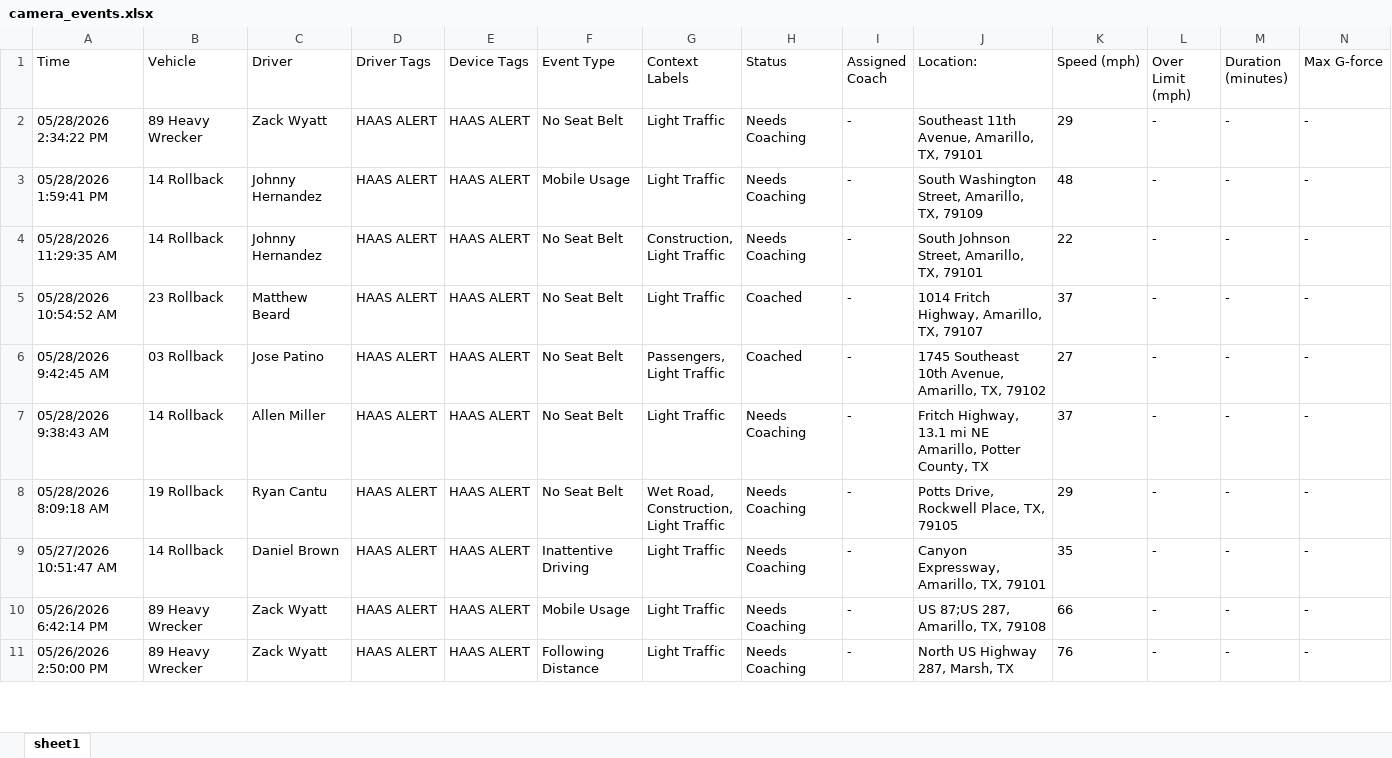
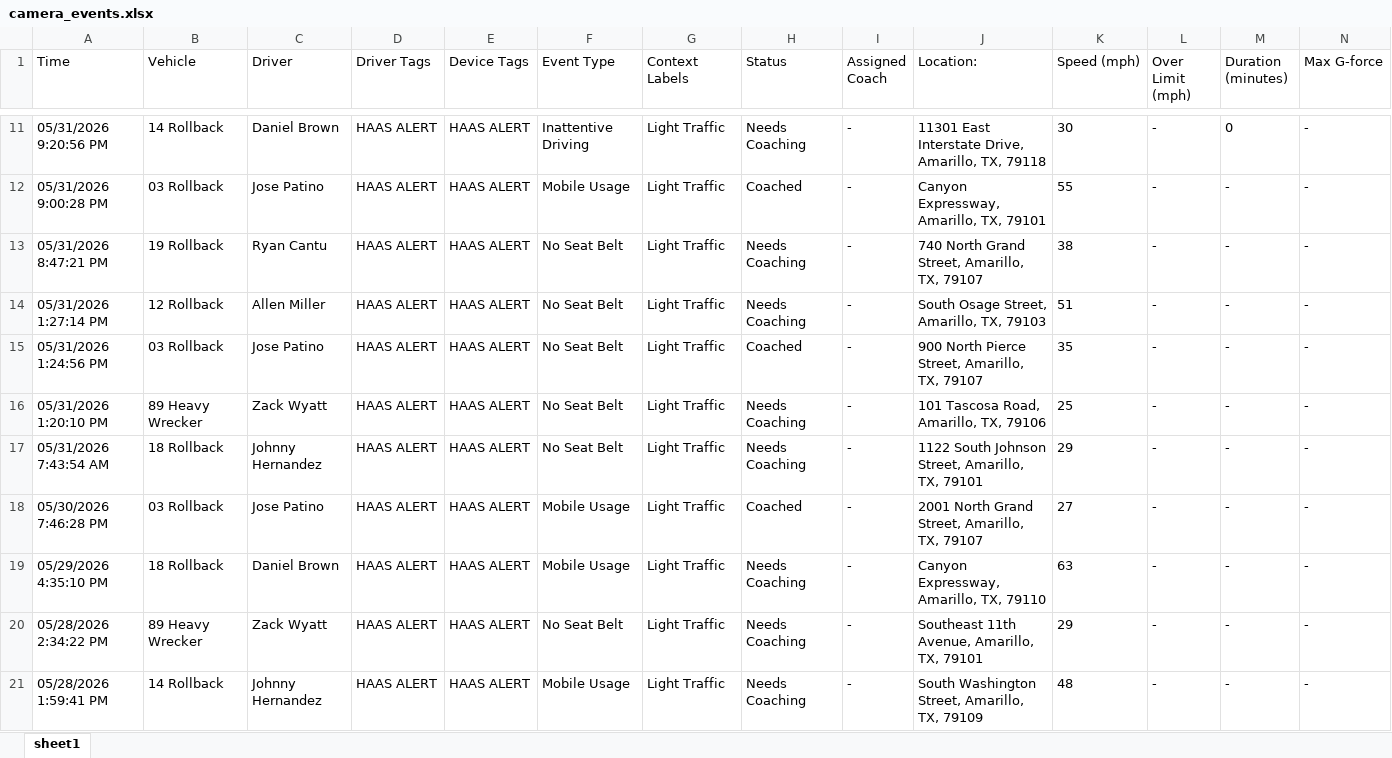
Before and after one commit to jmullins-DEN/t-miller, an Excel workbook: camera_events.xlsx, sheet sheet1, drawn as a sheet; only a part is shown, gaps mark what is left out; the shorter side is filled out with more unchanged rows; values as stored, in another font and other column widths than the file's, no borders; rows hold the shown columns only; the diff covers the shown part only; the diff names each change by its address in the sheet, - before the commit and + after, or states it on an @@ line.

```diff
--- a/camera_events.xlsx (sheet sheet1)
+++ b/camera_events.xlsx (sheet sheet1)
+row 11: 05/31/2026 9:20:56 PM | 14 Rollback | Daniel Brown | HAAS ALERT | HAAS ALERT | Inattentive Driving | Light Traffic | Needs Coaching | - | 11301 East Interstate Drive, Amarillo, TX, 79118 | 30 | - | 0 | -
+row 12: 05/31/2026 9:00:28 PM | 03 Rollback | Jose Patino | HAAS ALERT | HAAS ALERT | Mobile Usage | Light Traffic | Coached | - | Canyon Expressway, Amarillo, TX, 79101 | 55 | - | - | -
+row 13: 05/31/2026 8:47:21 PM | 19 Rollback | Ryan Cantu | HAAS ALERT | HAAS ALERT | No Seat Belt | Light Traffic | Needs Coaching | - | 740 North Grand Street, Amarillo, TX, 79107 | 38 | - | - | -
+row 14: 05/31/2026 1:27:14 PM | 12 Rollback | Allen Miller | HAAS ALERT | HAAS ALERT | No Seat Belt | Light Traffic | Needs Coaching | - | South Osage Street, Amarillo, TX, 79103 | 51 | - | - | -
+row 15: 05/31/2026 1:24:56 PM | 03 Rollback | Jose Patino | HAAS ALERT | HAAS ALERT | No Seat Belt | Light Traffic | Coached | - | 900 North Pierce Street, Amarillo, TX, 79107 | 35 | - | - | -
+row 16: 05/31/2026 1:20:10 PM | 89 Heavy Wrecker | Zack Wyatt | HAAS ALERT | HAAS ALERT | No Seat Belt | Light Traffic | Needs Coaching | - | 101 Tascosa Road, Amarillo, TX, 79106 | 25 | - | - | -
+row 17: 05/31/2026 7:43:54 AM | 18 Rollback | Johnny Hernandez | HAAS ALERT | HAAS ALERT | No Seat Belt | Light Traffic | Needs Coaching | - | 1122 South Johnson Street, Amarillo, TX, 79101 | 29 | - | - | -
+row 18: 05/30/2026 7:46:28 PM | 03 Rollback | Jose Patino | HAAS ALERT | HAAS ALERT | Mobile Usage | Light Traffic | Coached | - | 2001 North Grand Street, Amarillo, TX, 79107 | 27 | - | - | -
+row 19: 05/29/2026 4:35:10 PM | 18 Rollback | Daniel Brown | HAAS ALERT | HAAS ALERT | Mobile Usage | Light Traffic | Needs Coaching | - | Canyon Expressway, Amarillo, TX, 79110 | 63 | - | - | -
```
Also changed, not shown: 9 added rows and 67 removed rows elsewhere in this sheet, training.xlsx.
